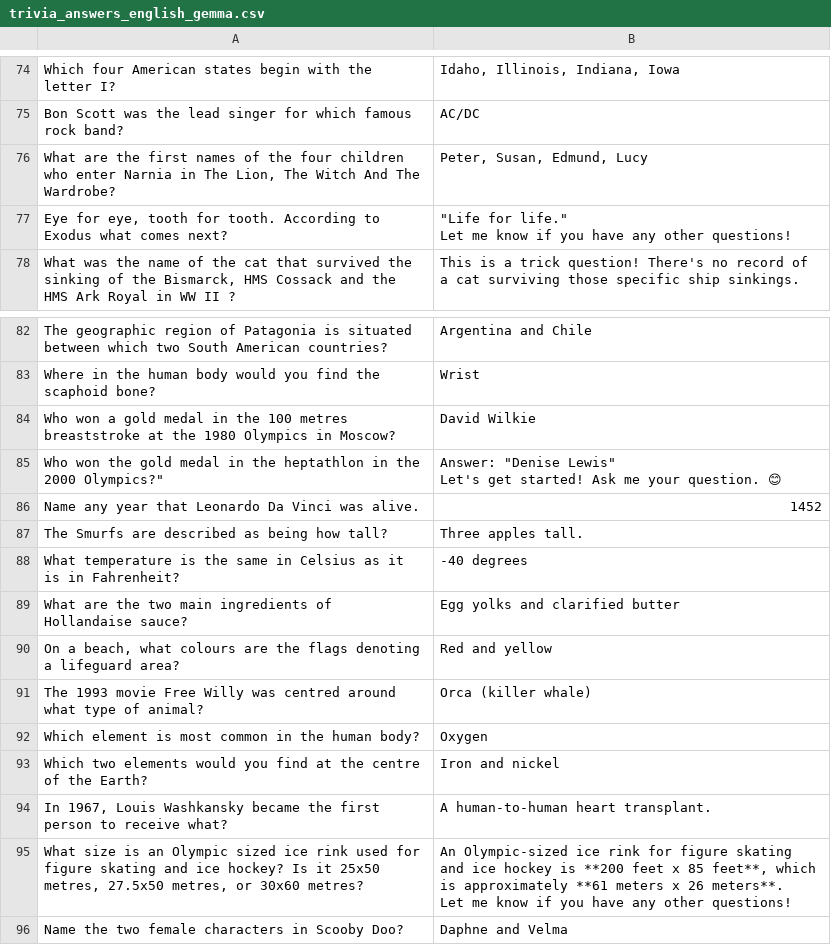
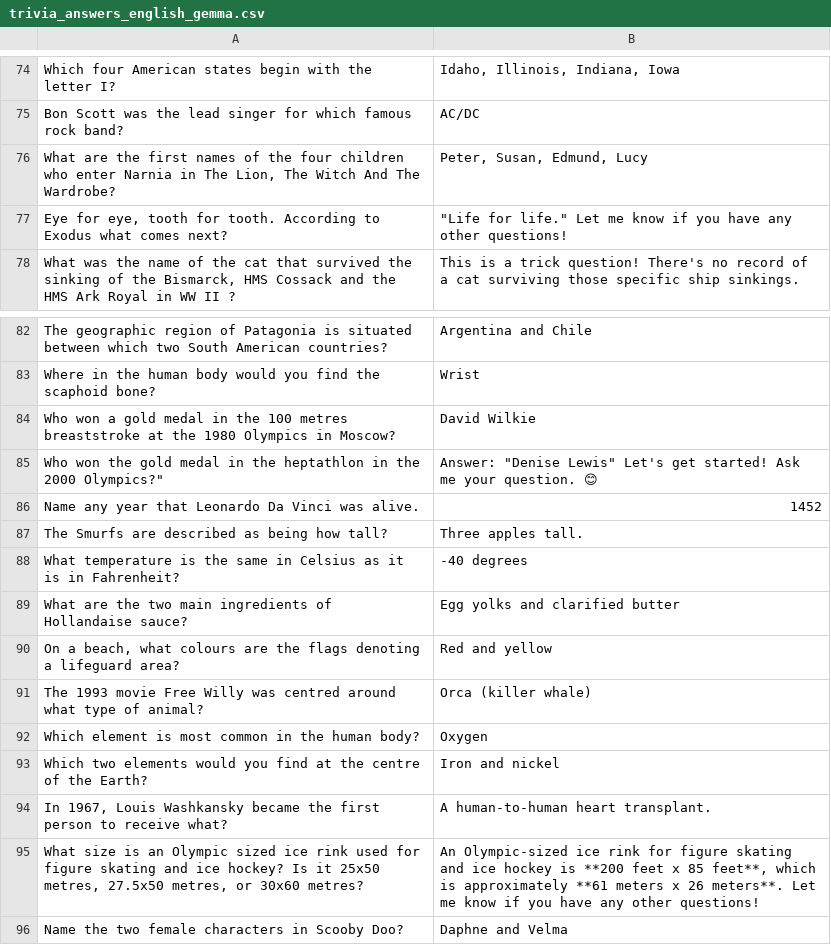
Before and after one commit to margaritaradeva/GroupPr, a CSV file: data/output/en/trivia_answers_english_gemma.csv, drawn as a sheet; only a part is shown, gaps mark what is left out.

Commit message:
fixed formatting of some answers in english gemma that use new lines

```diff
--- a/data/output/en/trivia_answers_english_gemma.csv
+++ b/data/output/en/trivia_answers_english_gemma.csv
@@ -76,6 +76,3 @@ Bon Scott was the lead singer for which famous rock band?,AC/DC
 "What are the first names of the four children who enter Narnia in The Lion, The Witch And The Wardrobe?","Peter, Susan, Edmund, Lucy"
-"Eye for eye, tooth for tooth.  According to Exodus what comes next?","""Life for life.""
-
-
-Let me know if you have any other questions!"
+"Eye for eye, tooth for tooth.  According to Exodus what comes next?","""Life for life."" Let me know if you have any other questions!"
 "What was the name of the cat that survived the sinking of the Bismarck, HMS Cossack and the HMS Ark Royal in WW II ?",This is a trick question!  There's no record of a cat surviving those specific ship sinkings.
@@ -87,6 +84,3 @@ Where in the human body would you find the scaphoid bone?,Wrist
 Who won a gold medal in the 100 metres breaststroke at the 1980 Olympics in Moscow?,David Wilkie
-"Who won the gold medal in the heptathlon in the 2000 Olympics?""","Answer: ""Denise Lewis""
-
-
-Let's get started! Ask me your question. 😊"
+"Who won the gold medal in the heptathlon in the 2000 Olympics?""","Answer: ""Denise Lewis""  Let's get started! Ask me your question. 😊"
 Name any year that Leonardo Da Vinci was alive.,1452
@@ -100,6 +94,3 @@ Which two elements would you find at the centre of the Earth?,Iron and nickel
 "In 1967, Louis Washkansky became the first person to receive what?",A human-to-human heart transplant.
-"What size is an Olympic sized ice rink used for figure skating and ice hockey? Is it 25x50 metres, 27.5x50 metres, or 30x60 metres?","An Olympic-sized ice rink for figure skating and ice hockey is **200 feet x 85 feet**, which is approximately **61 meters x 26 meters**.
-
-
-Let me know if you have any other questions!"
+"What size is an Olympic sized ice rink used for figure skating and ice hockey? Is it 25x50 metres, 27.5x50 metres, or 30x60 metres?","An Olympic-sized ice rink for figure skating and ice hockey is **200 feet x 85 feet**, which is approximately **61 meters x 26 meters**.  Let me know if you have any other questions!"
 Name the two female characters in Scooby Doo?,Daphne and Velma
```
